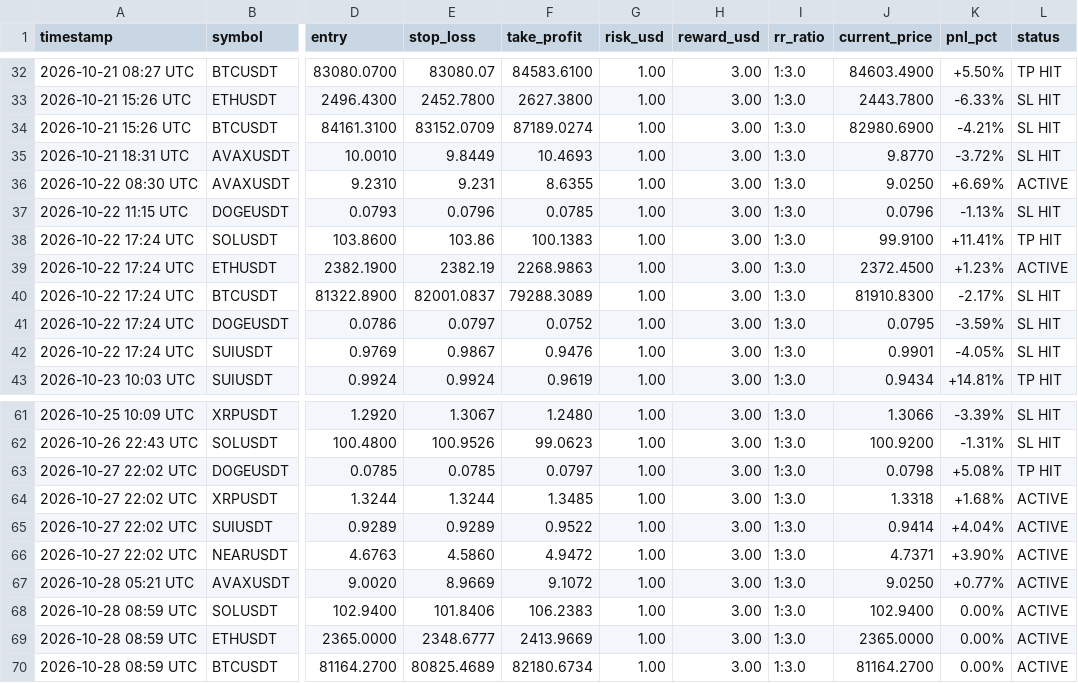
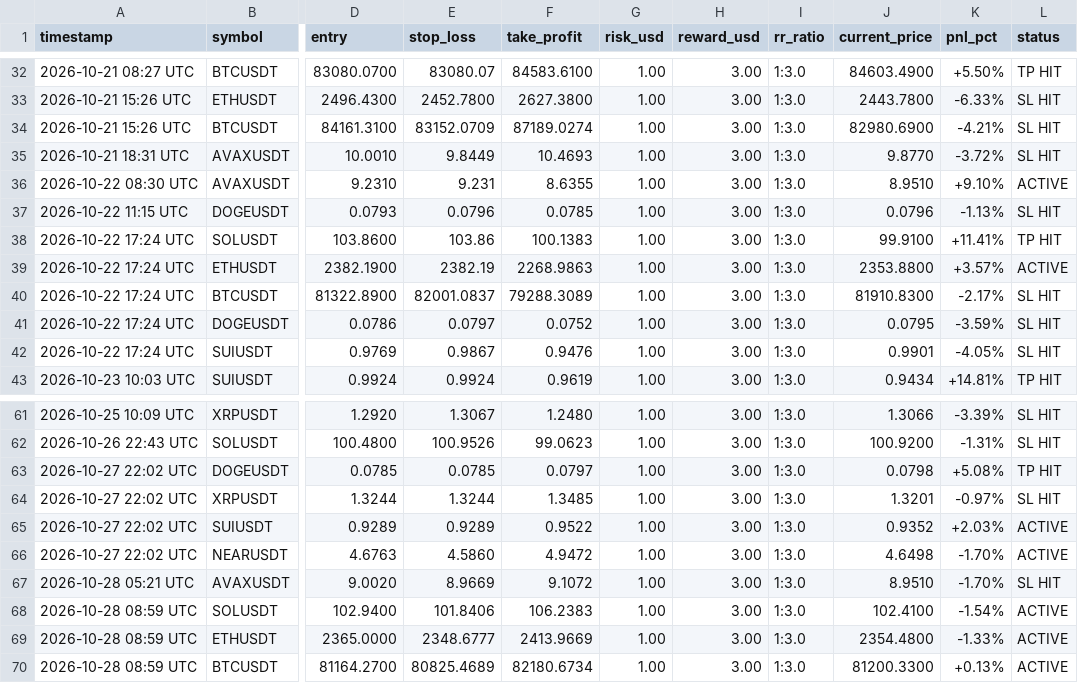
Before and after one commit to musha1229/crypto-future-bot, a CSV file: futures_log.csv, drawn as a sheet; only a part is shown, gaps mark what is left out; the diff names each change by its address in the sheet, - before the commit and + after, or states it on an @@ line.

```diff
--- a/futures_log.csv
+++ b/futures_log.csv
-J36 (current_price): 9.0250
+J36 (current_price): 8.9510
-K36 (pnl_pct): +6.69%
+K36 (pnl_pct): +9.10%
-J39 (current_price): 2372.4500
+J39 (current_price): 2353.8800
-K39 (pnl_pct): +1.23%
+K39 (pnl_pct): +3.57%
-J64 (current_price): 1.3318
+J64 (current_price): 1.3201
-K64 (pnl_pct): +1.68%
+K64 (pnl_pct): -0.97%
-L64 (status): ACTIVE
+L64 (status): SL HIT
-J65 (current_price): 0.9414
+J65 (current_price): 0.9352
-K65 (pnl_pct): +4.04%
+K65 (pnl_pct): +2.03%
-J66 (current_price): 4.7371
+J66 (current_price): 4.6498
-K66 (pnl_pct): +3.90%
+K66 (pnl_pct): -1.70%
-J67 (current_price): 9.0250
+J67 (current_price): 8.9510
-K67 (pnl_pct): +0.77%
+K67 (pnl_pct): -1.70%
-L67 (status): ACTIVE
+L67 (status): SL HIT
-J68 (current_price): 102.9400
+J68 (current_price): 102.4100
-K68 (pnl_pct): 0.00%
+K68 (pnl_pct): -1.54%
-J69 (current_price): 2365.0000
+J69 (current_price): 2354.4800
-K69 (pnl_pct): 0.00%
+K69 (pnl_pct): -1.33%
-J70 (current_price): 81164.2700
+J70 (current_price): 81200.3300
-K70 (pnl_pct): 0.00%
+K70 (pnl_pct): +0.13%
```
